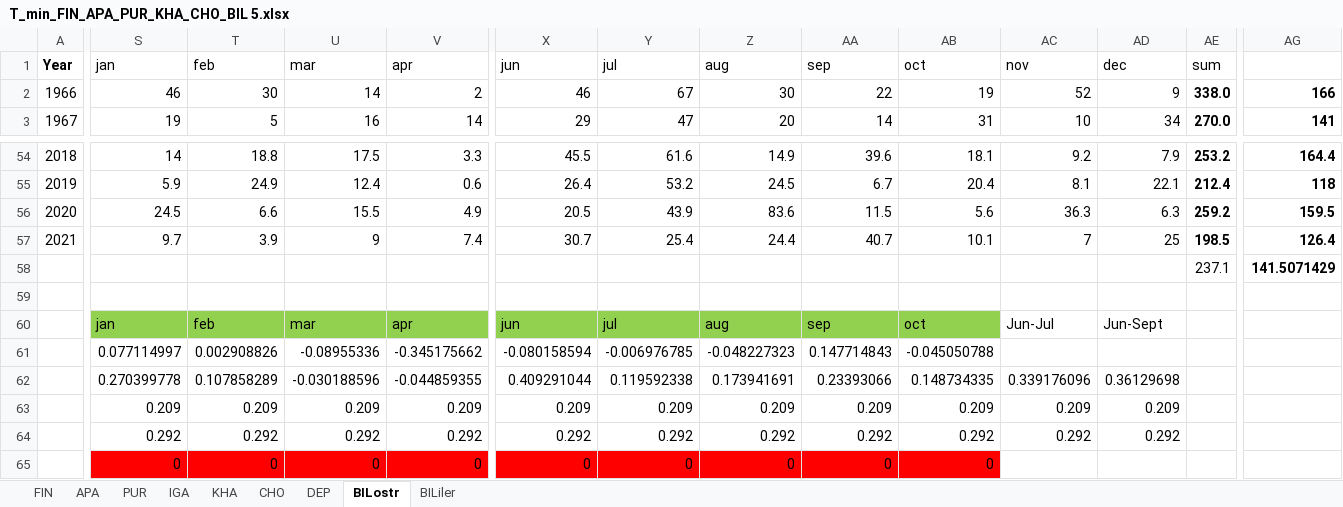
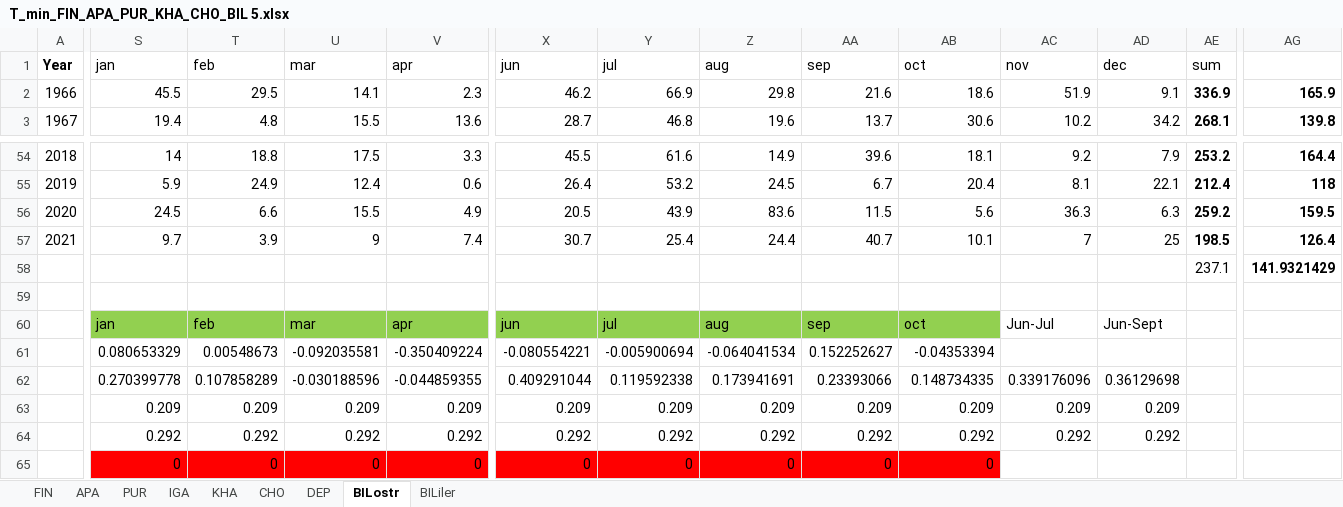
Before and after one commit to Kristina-Winter/climate_response, an Excel workbook: data_T_P_meteo_ru/T_min_FIN_APA_PUR_KHA_CHO_BIL 5.xlsx, sheet BILostr, drawn as a sheet; only a part is shown, gaps mark what is left out; values as stored, in another font and other column widths than the file's, no borders; charts and pictures and conditional formats not drawn; removed rows and columns are numbered as before the commit, all else as after; rows hold the shown columns only; the diff covers the shown part only; the diff names each change by its address in the sheet, - before the commit and + after, or states it on an @@ line.

```diff
--- a/data_T_P_meteo_ru/T_min_FIN_APA_PUR_KHA_CHO_BIL 5.xlsx (sheet BILostr)
+++ b/data_T_P_meteo_ru/T_min_FIN_APA_PUR_KHA_CHO_BIL 5.xlsx (sheet BILostr)
-S2: 46
+S2: 45.5
-T2: 30
+T2: 29.5
-U2: 14
+U2: 14.1
-V2: 2
+V2: 2.3
-X2: 46
+X2: 46.2
-Y2: 67
+Y2: 66.9
-Z2: 30
+Z2: 29.8
-AA2: 22
+AA2: 21.6
-AB2: 19
+AB2: 18.6
-AC2: 52
+AC2: 51.9
-AD2: 9
+AD2: 9.1
-AE2: 338.0
+AE2: 336.9
-AG2: 166
+AG2: 165.9
-S3: 19
+S3: 19.4
-T3: 5
+T3: 4.8
-U3: 16
+U3: 15.5
-V3: 14
+V3: 13.6
-X3: 29
+X3: 28.7
-Y3: 47
+Y3: 46.8
-Z3: 20
+Z3: 19.6
-AA3: 14
+AA3: 13.7
-AB3: 31
+AB3: 30.6
-AC3: 10
+AC3: 10.2
-AD3: 34
+AD3: 34.2
-AE3: 270.0
+AE3: 268.1
-AG3: 141
+AG3: 139.8
-AG58: 141.5071429
+AG58: 141.9321429
-row 61:  | 0.077114997 | 0.002908826 | -0.08955336 | -0.345175662 | -0.080158594 | -0.006976785 | -0.048227323 | 0.147714843 | -0.045050788
+row 61:  | 0.080653329 | 0.00548673 | -0.092035581 | -0.350409224 | -0.080554221 | -0.005900694 | -0.064041534 | 0.152252627 | -0.04353394
```
Also changed, not shown: 361 edited cells elsewhere in this sheet, sheet KHA, sheet PUR, sheet CHO, charts or pictures.
